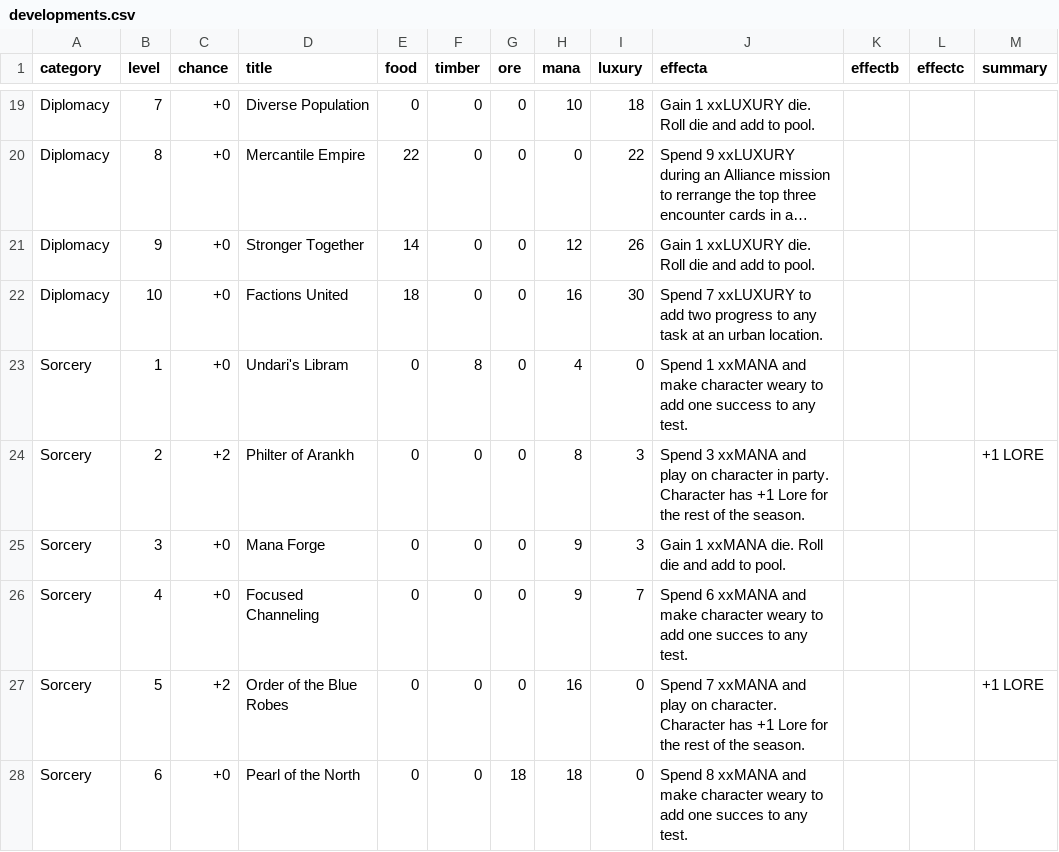
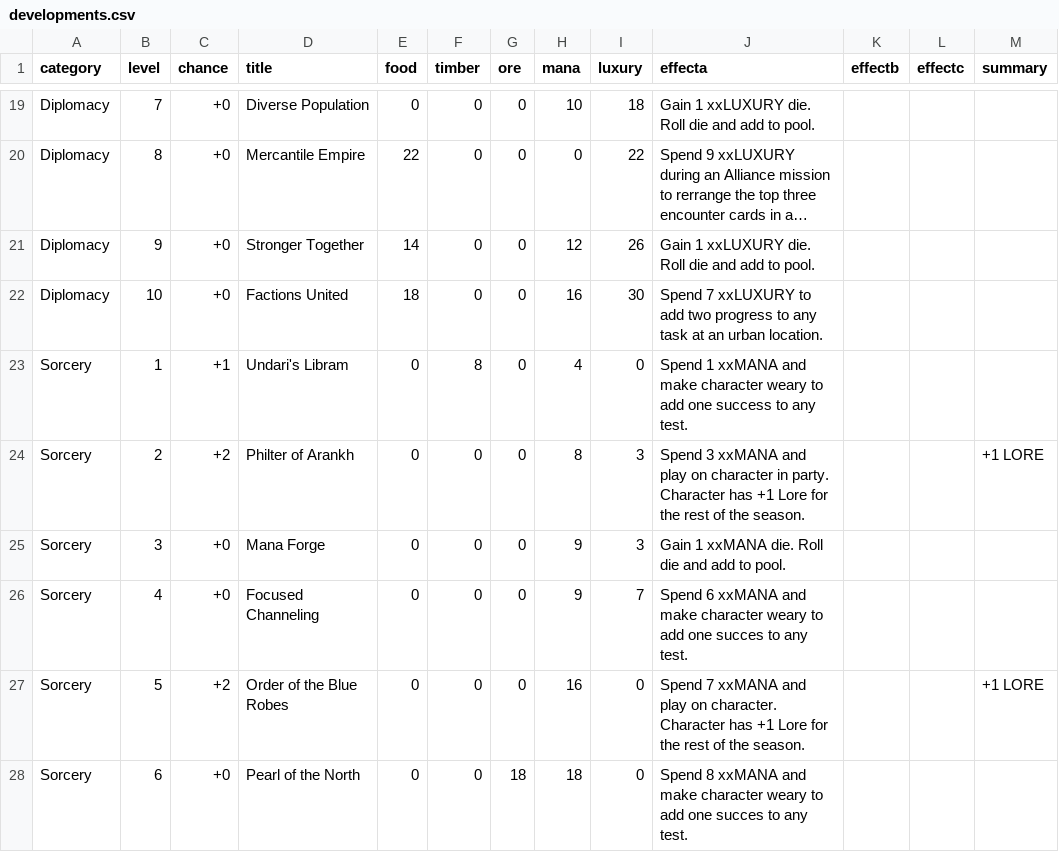
Before and after one commit to ziapeltagames/six-winters, a CSV file: csv/developments.csv, drawn as a sheet; only a part is shown, gaps mark what is left out; long unchanged cells end in …; the diff covers the shown part only.

```diff
--- a/csv/developments.csv
+++ b/csv/developments.csv
@@ -22,3 +22,3 @@ category,level,chance,title,food,timber,ore,mana,luxury,effecta,effectb,effectc,
 "Diplomacy",10,"+0","Factions United",18,0,0,16,30,"Spend 7 xxLUXURY to add two progress to any task at an urban location."
-"Sorcery",1,"+0","Undari's Libram",0,8,0,4,0,"Spend 1 xxMANA and make character weary to add one success to any test."
+"Sorcery",1,"+1","Undari's Libram",0,8,0,4,0,"Spend 1 xxMANA and make character weary to add one success to any test."
 "Sorcery",2,"+2","Philter of Arankh",0,0,0,8,3,"Spend 3 xxMANA and play on character in party. Character has +1 Lore for the rest of the season.",,,"+1 LORE"
```
Also changed, not shown: 9 edited cells elsewhere in this file, csv/set-one-locations.csv, csv/set-one-missions.csv, 1 other file.
